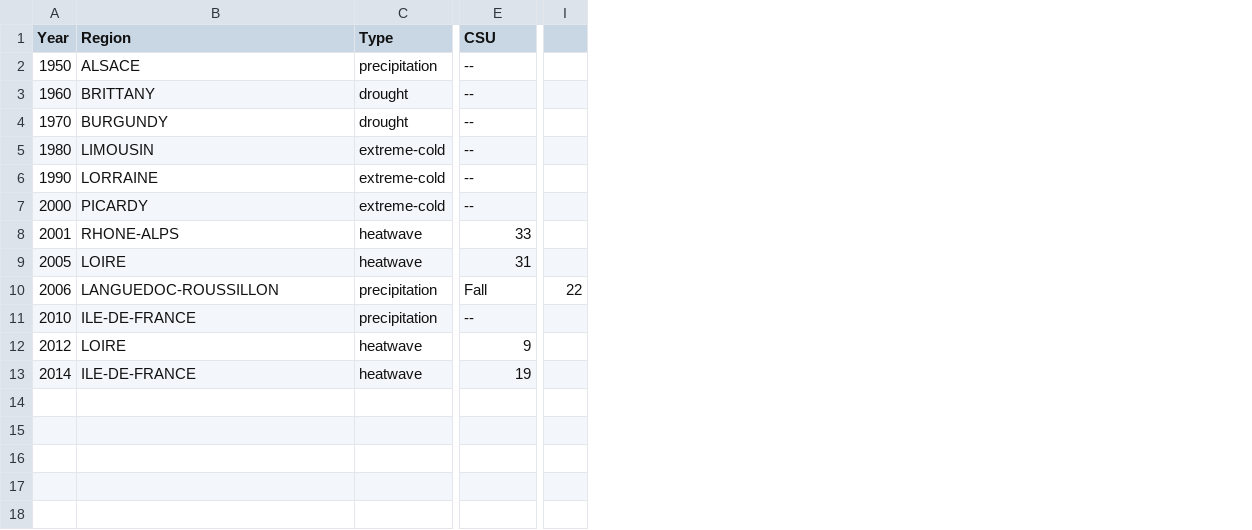
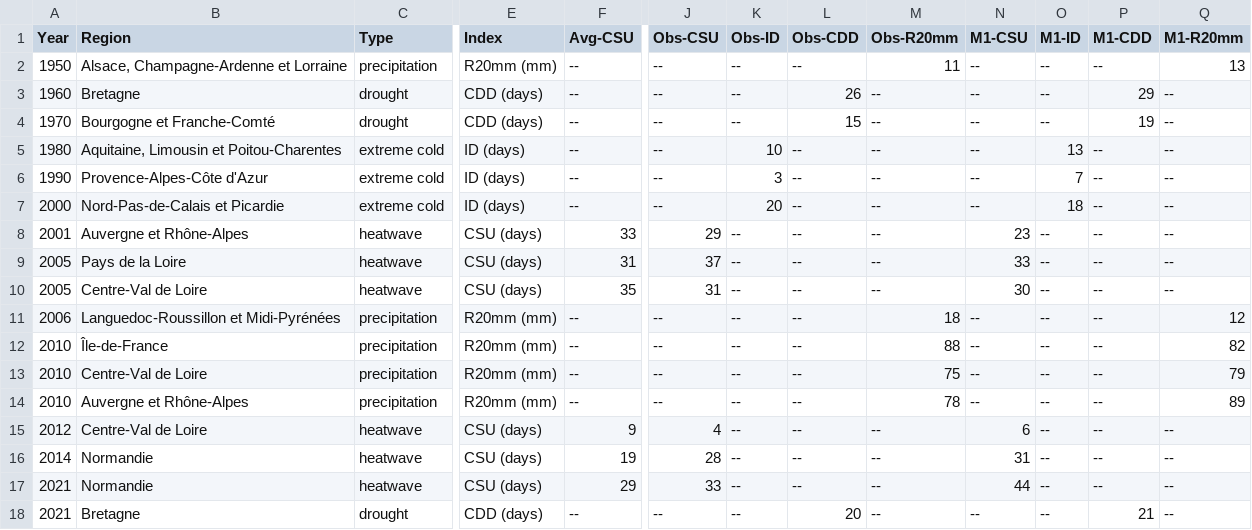
Before and after one commit to PBrockmann/ExtremeAttributes, a TSV file: data/anomalous_index_table.tsv, drawn as a sheet; only a part is shown, gaps mark what is left out; removed rows and columns are numbered as before the commit, all else as after; rows hold the shown columns only; the diff covers the shown part only; the diff names each change by its address in the sheet, - before the commit and + after, or states it on an @@ line.

Commit message:
Changed Type table to Index table; modified tsv file

```diff
--- a/data/anomalous_index_table.tsv
+++ b/data/anomalous_index_table.tsv
+column E (Index), rows 2-9: R20mm (mm) | CDD (days) | CDD (days) | ID (days) | ID (days) | ID (days) | CSU (days) | CSU (days); rows 11-12: R20mm (mm) | R20mm (mm); rows 15-16: CSU (days) | CSU (days)
-column I, row 10: 22
+column J (Obs-CSU), rows 2-9: -- | -- | -- | -- | -- | -- | 29 | 37; rows 11-12: -- | --; rows 15-16: 4 | 28
+column K (Obs-ID), rows 2-9: -- | -- | -- | 10 | 3 | 20 | -- | --; rows 11-12: -- | --; rows 15-16: -- | --
+column L (Obs-CDD), rows 2-9: -- | 26 | 15 | -- | -- | -- | -- | --; rows 11-12: -- | --; rows 15-16: -- | --
+column M (Obs-R20mm), rows 2-9: 11 | -- | -- | -- | -- | -- | -- | --; rows 11-12: 18 | 88; rows 15-16: -- | --
+column N (M1-CSU), rows 2-9: -- | -- | -- | -- | -- | -- | 23 | 33; rows 11-12: -- | --; rows 15-16: 6 | 31
+column O (M1-ID), rows 2-9: -- | -- | -- | 13 | 7 | 18 | -- | --; rows 11-12: -- | --; rows 15-16: -- | --
+column P (M1-CDD), rows 2-9: -- | 29 | 19 | -- | -- | -- | -- | --; rows 11-12: -- | --; rows 15-16: -- | --
+column Q (M1-R20mm), rows 2-9: 13 | -- | -- | -- | -- | -- | -- | --; rows 11-12: 12 | 82; rows 15-16: -- | --
-F1: CSU
+F1: Avg-CSU
-B2 (Region): ALSACE
+B2 (Region): Alsace, Champagne-Ardenne et Lorraine
-B3 (Region): BRITTANY
+B3 (Region): Bretagne
-B4 (Region): BURGUNDY
+B4 (Region): Bourgogne et Franche-Comté
-B5 (Region): LIMOUSIN
+B5 (Region): Aquitaine, Limousin et Poitou-Charentes
-C5:C7 (Type): extreme-cold
+C5:C7 (Type): extreme cold
-B6 (Region): LORRAINE
+B6 (Region): Provence-Alpes-Côte d'Azur
-B7 (Region): PICARDY
+B7 (Region): Nord-Pas-de-Calais et Picardie
-B8 (Region): RHONE-ALPS
+B8 (Region): Auvergne et Rhône-Alpes
-B9 (Region): LOIRE
+B9 (Region): Pays de la Loire
+row 10: 2005 | Centre-Val de Loire | heatwave | CSU (days) | 35 | 31 | -- | -- | -- | 30 | -- | -- | --
-B11 (Region): LANGUEDOC-ROUSSILLON
+B11 (Region): Languedoc-Roussillon et Midi-Pyrénées
-F11 (Avg-CSU): Fall
+F11 (Avg-CSU): --
-B12 (Region): ILE-DE-FRANCE
+B12 (Region): Île-de-France
+row 13: 2010 | Centre-Val de Loire | precipitation | R20mm (mm) | -- | -- | -- | -- | 75 | -- | -- | -- | 79
+row 14: 2010 | Auvergne et Rhône-Alpes | precipitation | R20mm (mm) | -- | -- | -- | -- | 78 | -- | -- | -- | 89
-B15 (Region): LOIRE
+B15 (Region): Centre-Val de Loire
-B16 (Region): ILE-DE-FRANCE
+B16 (Region): Normandie
+row 17: 2021 | Normandie | heatwave | CSU (days) | 29 | 33 | -- | -- | -- | 44 | -- | -- | --
+row 18: 2021 | Bretagne | drought | CDD (days) | -- | -- | -- | 20 | -- | -- | -- | 21 | --
```
Also changed, not shown: 5 edited cells elsewhere in this file, 3 other files.
